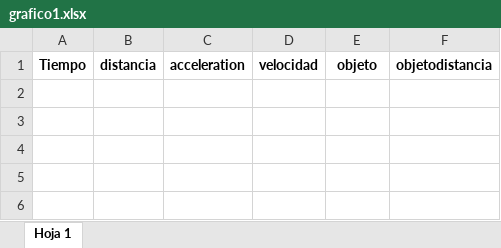
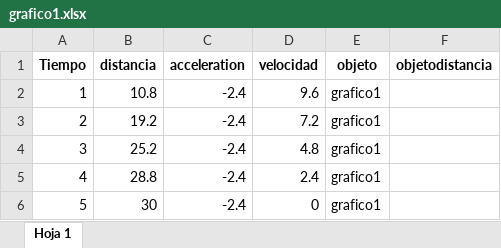
Before and after one commit to Ju4nL/PROYECTO_MRUV_CAF_PY, an Excel workbook: Archivos_Mru/grafico1.xlsx, sheet Hoja 1, drawn as a sheet; values as stored, in another font and other column widths than the file's, no borders; the diff names each change by its address in the sheet, - before the commit and + after, or states it on an @@ line.

```diff
--- a/Archivos_Mru/grafico1.xlsx (sheet Hoja 1)
+++ b/Archivos_Mru/grafico1.xlsx (sheet Hoja 1)
+row 2: 1 | 10.8 | -2.4 | 9.6 | grafico1
+row 3: 2 | 19.2 | -2.4 | 7.2 | grafico1
+row 4: 3 | 25.2 | -2.4 | 4.8 | grafico1
+row 5: 4 | 28.8 | -2.4 | 2.4 | grafico1
+row 6: 5 | 30 | -2.4 | 0 | grafico1
```
Also changed, not shown: 19 other files.
